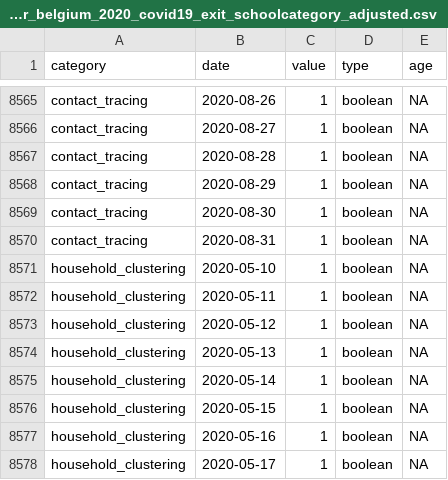
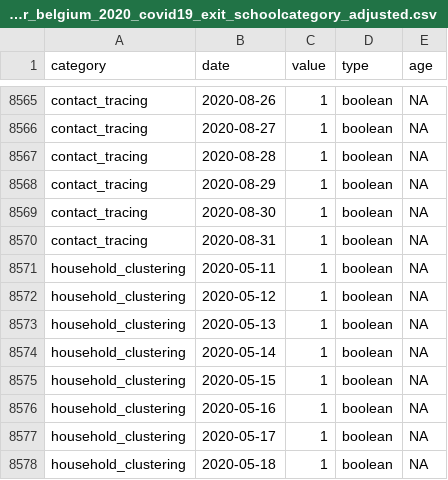
Before and after one commit to simid-modelling/stride, a CSV file: main/resources/data/calendar_belgium_2020_covid19_exit_schoolcategory_adjusted.csv, drawn as a sheet; only a part is shown, gaps mark what is left out; the shorter side is filled out with more unchanged rows; the diff names each change by its address in the sheet, - before the commit and + after, or states it on an @@ line.

```diff
--- a/main/resources/data/calendar_belgium_2020_covid19_exit_schoolcategory_adjusted.csv
+++ b/main/resources/data/calendar_belgium_2020_covid19_exit_schoolcategory_adjusted.csv
-row 8571: household_clustering | 2020-05-10 | 1 | boolean | NA
```
Also changed, not shown: 5 other files.
